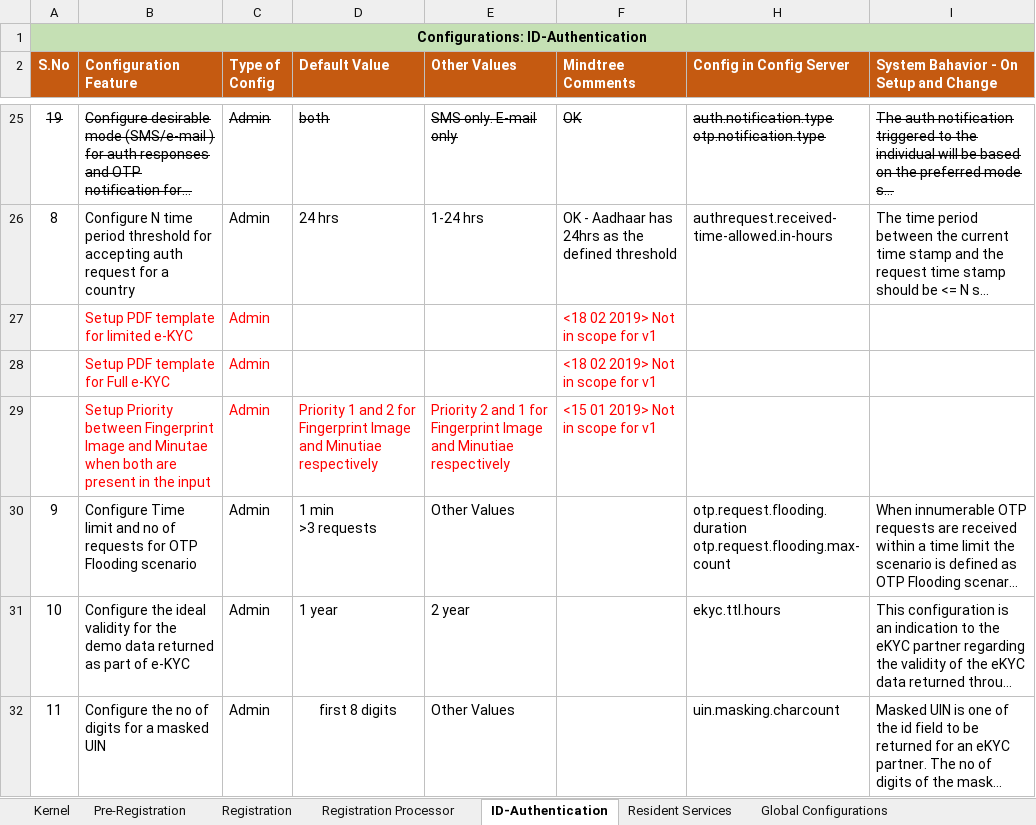
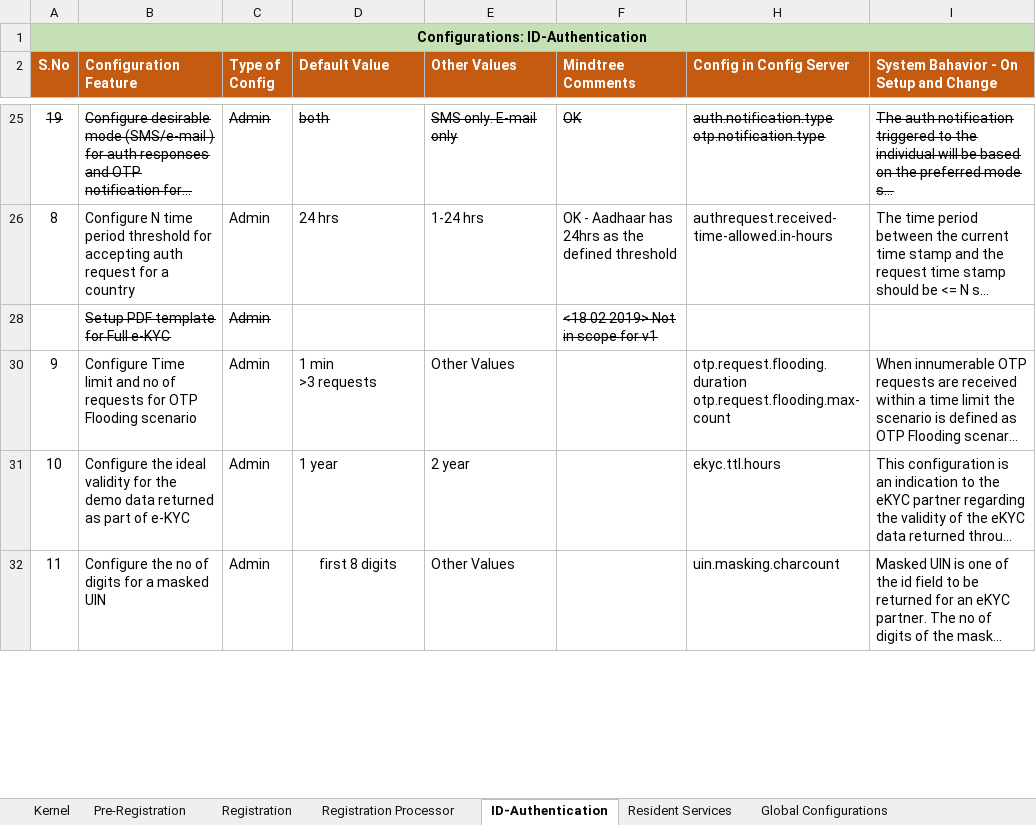
Before and after one commit to mosip/mosip-ref-impl, an Excel workbook: docs/requirements/MOSIP_Configurations_Consolidated List_Updated_14Nov18_CV_Final.xlsx, sheet ID-Authentication, drawn as a sheet; only a part is shown, gaps mark what is left out; long unchanged cells end in …; values as stored, in another font and other column widths than the file's, no borders; removed rows and columns are numbered as before the commit, all else as after; the diff covers the shown part only; the diff names each change by its address in the sheet, - before the commit and + after, or states it on an @@ line.

```diff
--- a/docs/requirements/MOSIP_Configurations_Consolidated List_Updated_14Nov18_CV_Final.xlsx (sheet ID-Authentication)
+++ b/docs/requirements/MOSIP_Configurations_Consolidated List_Updated_14Nov18_CV_Final.xlsx (sheet ID-Authentication)
-row 27:  | Setup PDF template for limited e-KYC | Admin |  |  | <18 02 2019> Not in scope for v1
@@ B28:C28 strikethrough: off → on, text colour: #FF0000 → black @@
@@ F28 strikethrough: off → on, text colour: #FF0000 → black @@
@@ row 29 hidden:  | Setup Priority between Fingerprint Image and Minutae when both are present in the input | Admin | Priority 1 and 2 for Fingerprint Image and Minutiae respectively | Priority 2 and 1 for Fingerprint Image and Minutiae respectively | <15 01 2019> Not in scope for v1 @@
```
Also changed, not shown: 1 added row and 1 hidden or unhidden row elsewhere in this sheet, hidden cells.
